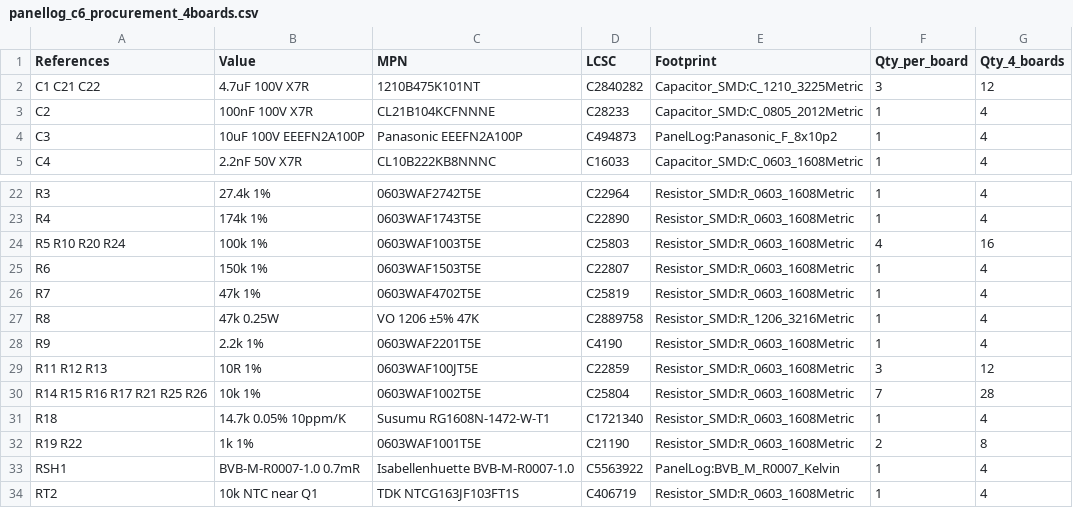
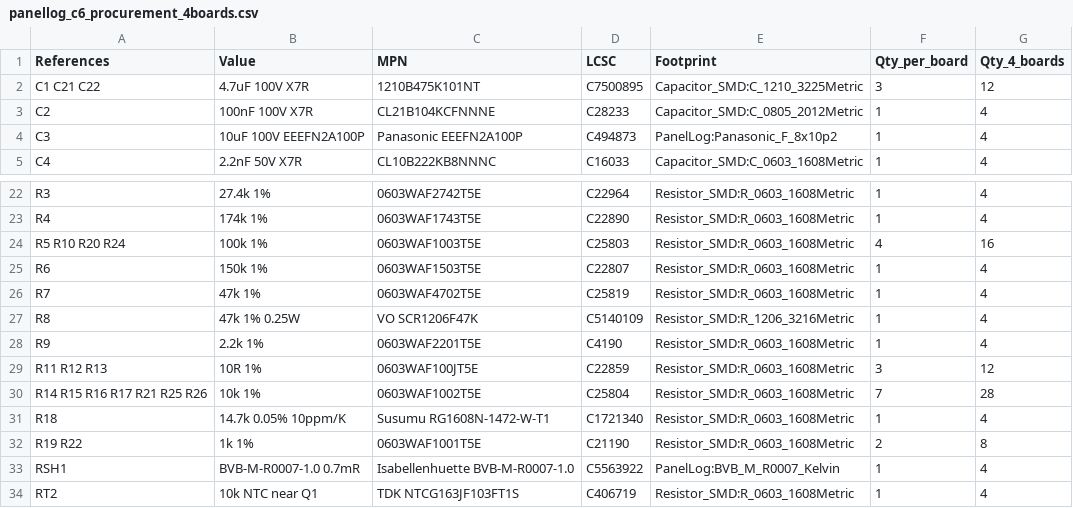
Before and after one commit to feliksdd/panellog, a CSV file: bom/panellog_c6_procurement_4boards.csv, drawn as a sheet; only a part is shown, gaps mark what is left out.

```diff
--- a/bom/panellog_c6_procurement_4boards.csv
+++ b/bom/panellog_c6_procurement_4boards.csv
@@ -1,3 +1,3 @@
 References,Value,MPN,LCSC,Footprint,Qty_per_board,Qty_4_boards
-C1 C21 C22,4.7uF 100V X7R,1210B475K101NT,C2840282,Capacitor_SMD:C_1210_3225Metric,3,12
+C1 C21 C22,4.7uF 100V X7R,1210B475K101NT,C7500895,Capacitor_SMD:C_1210_3225Metric,3,12
 C2,100nF 100V X7R,CL21B104KCFNNNE,C28233,Capacitor_SMD:C_0805_2012Metric,1,4
@@ -26,3 +26,3 @@ R6,150k 1%,0603WAF1503T5E,C22807,Resistor_SMD:R_0603_1608Metric,1,4
 R7,47k 1%,0603WAF4702T5E,C25819,Resistor_SMD:R_0603_1608Metric,1,4
-R8,47k 0.25W,VO 1206 ±5% 47K,C2889758,Resistor_SMD:R_1206_3216Metric,1,4
+R8,47k 1% 0.25W,VO SCR1206F47K,C5140109,Resistor_SMD:R_1206_3216Metric,1,4
 R9,2.2k 1%,0603WAF2201T5E,C4190,Resistor_SMD:R_0603_1608Metric,1,4
```
Also changed, not shown: bom/panellog_rev0_selection.csv, 4 other files.
